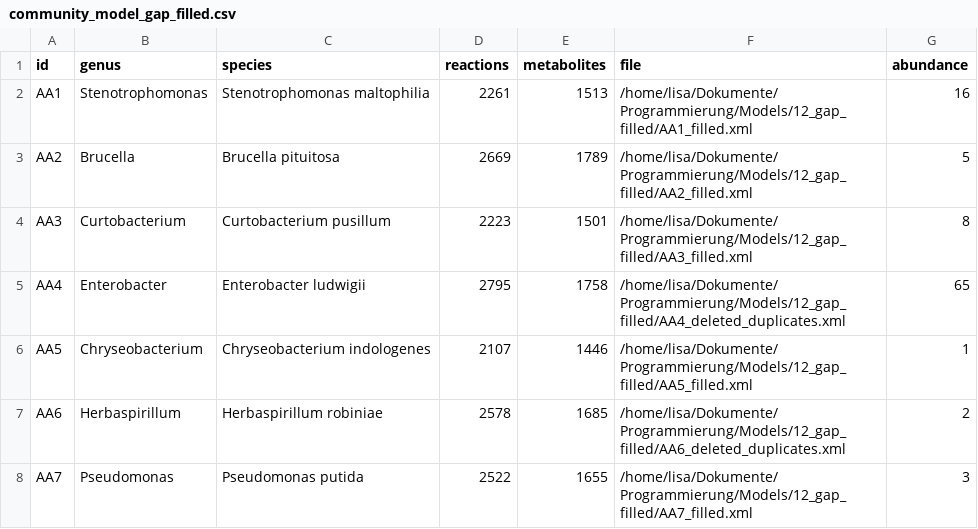
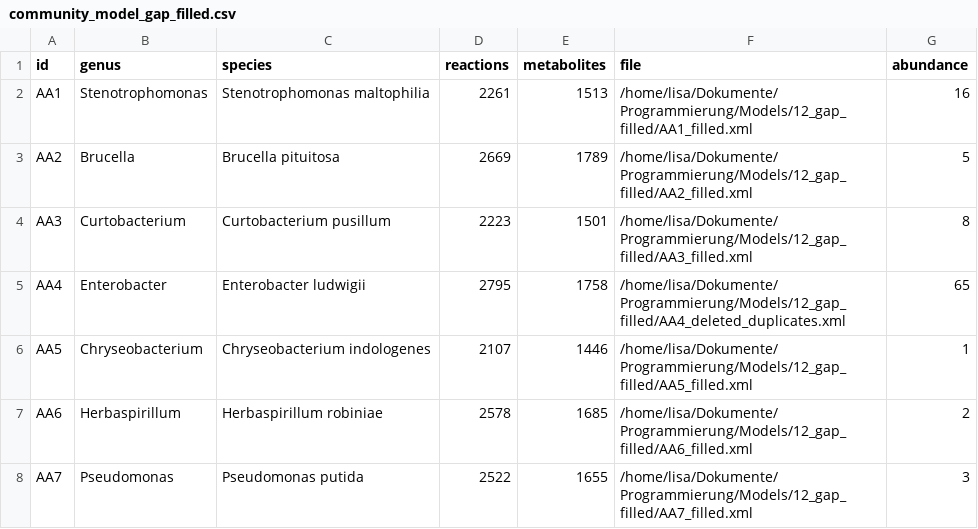
Before and after one commit to lisa-schoenherr/Analysis_C7_maize_syncom, a CSV file: Datasets/community_model_gap_filled.csv, drawn as a sheet.

```diff
--- a/Datasets/community_model_gap_filled.csv
+++ b/Datasets/community_model_gap_filled.csv
@@ -6,3 +6,3 @@ AA4;Enterobacter;Enterobacter ludwigii;2795;1758;/home/lisa/Dokumente/Programmie
 AA5;Chryseobacterium;Chryseobacterium indologenes;2107;1446;/home/lisa/Dokumente/Programmierung/Models/12_gap_filled/AA5_filled.xml;1
-AA6;Herbaspirillum;Herbaspirillum robiniae;2578;1685;/home/lisa/Dokumente/Programmierung/Models/12_gap_filled/AA6_deleted_duplicates.xml;2
+AA6;Herbaspirillum;Herbaspirillum robiniae;2578;1685;/home/lisa/Dokumente/Programmierung/Models/12_gap_filled/AA6_filled.xml;2
 AA7;Pseudomonas;Pseudomonas putida;2522;1655;/home/lisa/Dokumente/Programmierung/Models/12_gap_filled/AA7_filled.xml;3
```
Also changed, not shown: Datasets/Medium/medium_Beck.csv, Datasets/Medium/medium_M9.csv, 33 other files.
